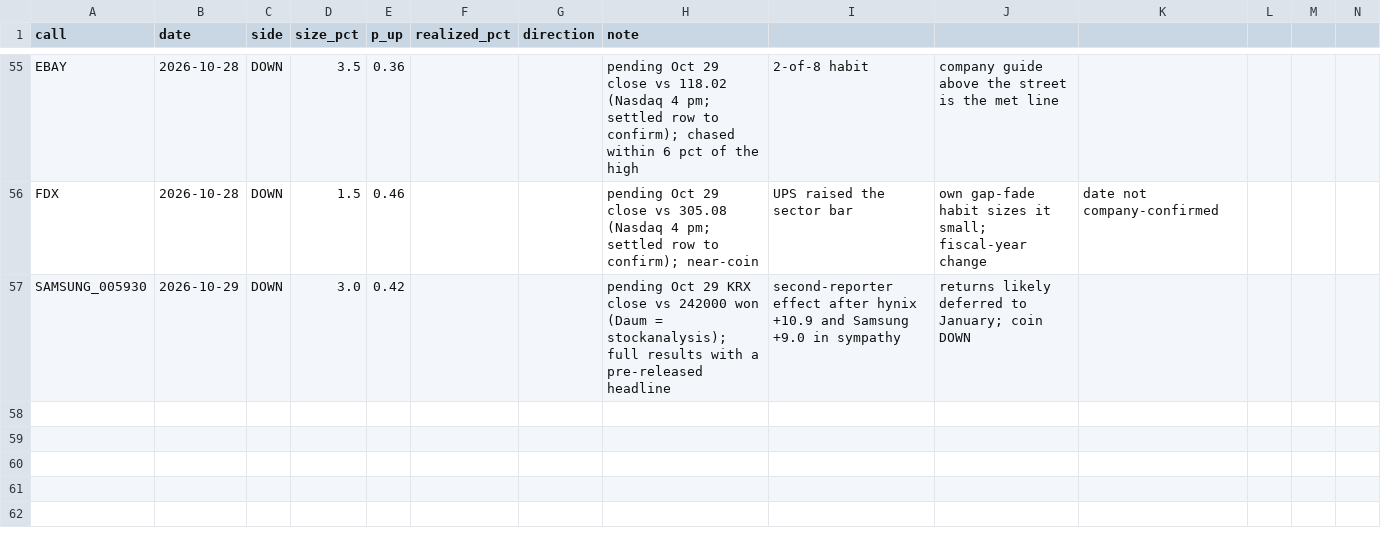
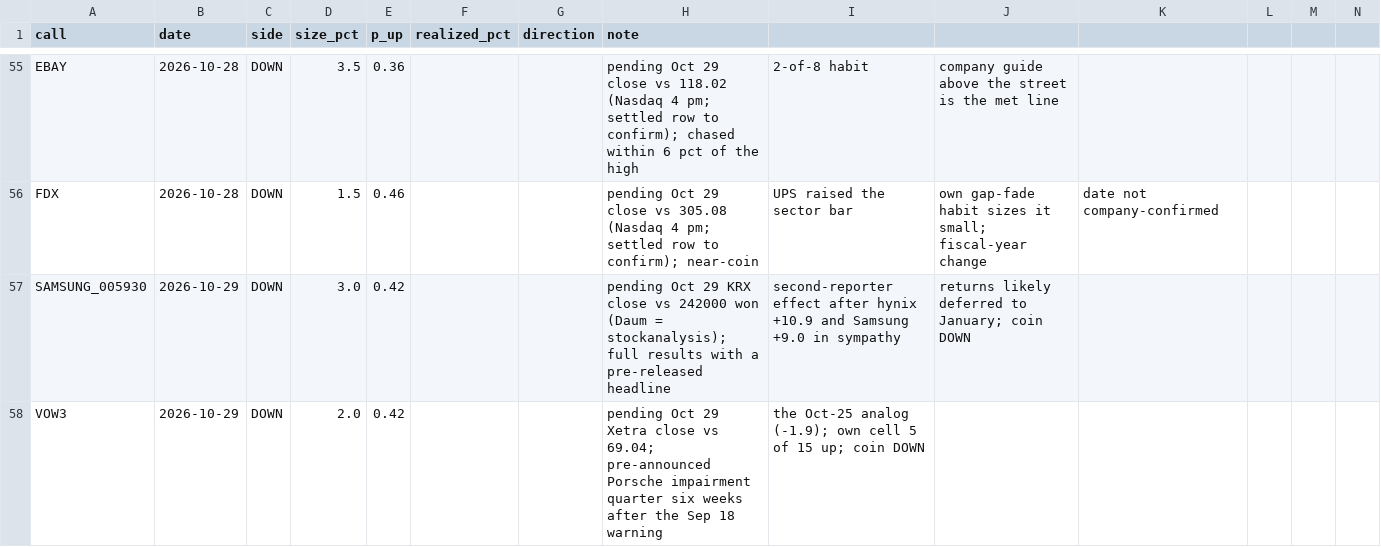
Before and after one commit to buggatidealership/Freedom, a CSV file: docs/adhoc_calls/CALIBRATION.csv, drawn as a sheet; only a part is shown, gaps mark what is left out; rows hold the shown columns only; the diff names each change by its address in the sheet, - before the commit and + after, or states it on an @@ line.

```diff
--- a/docs/adhoc_calls/CALIBRATION.csv
+++ b/docs/adhoc_calls/CALIBRATION.csv
+row 58: VOW3 | 2026-10-29 | DOWN | 2.0 | 0.42 |  |  | pending Oct 29 Xetra close vs 69.04; pre-announced Porsche impairment quarter six weeks after the Sep 18 warning | the Oct-25 analog (-1.9); own cell 5 of 15 up; coin DOWN
```
Also changed, not shown: 1 other file.
